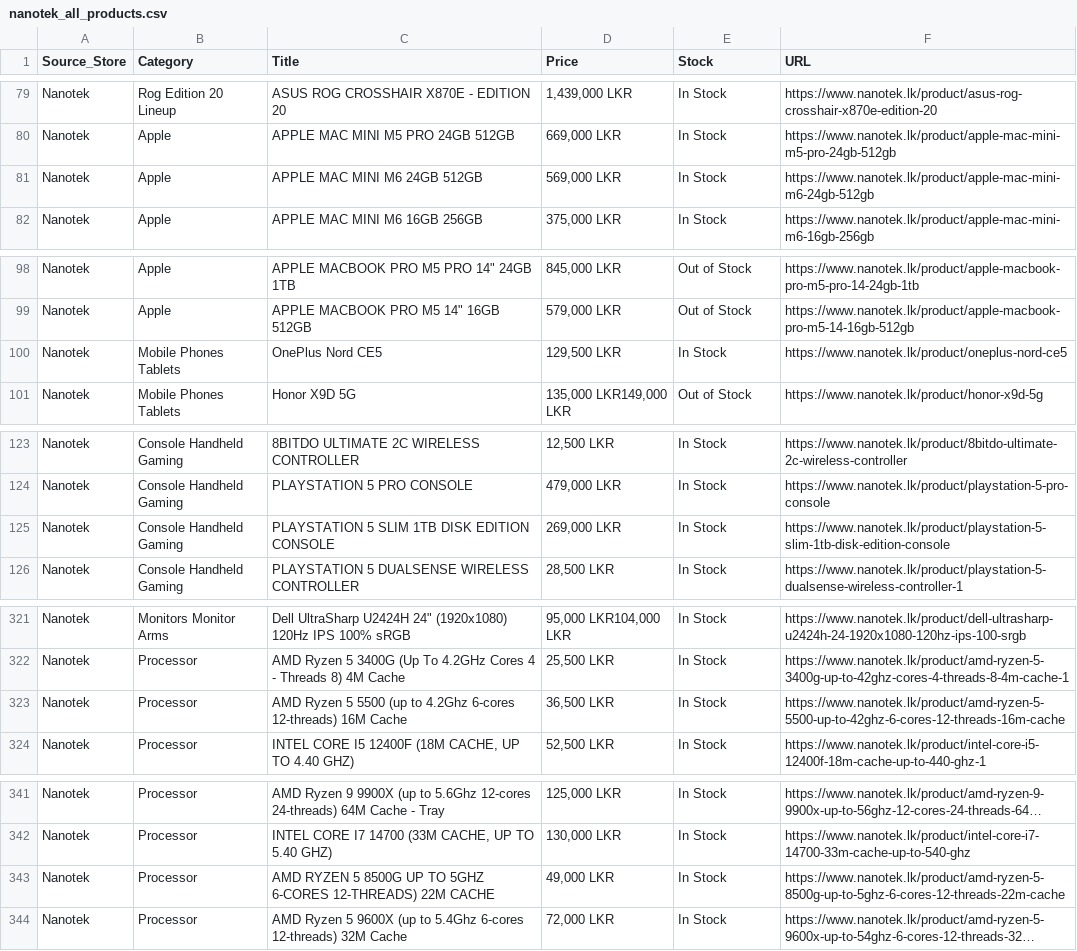
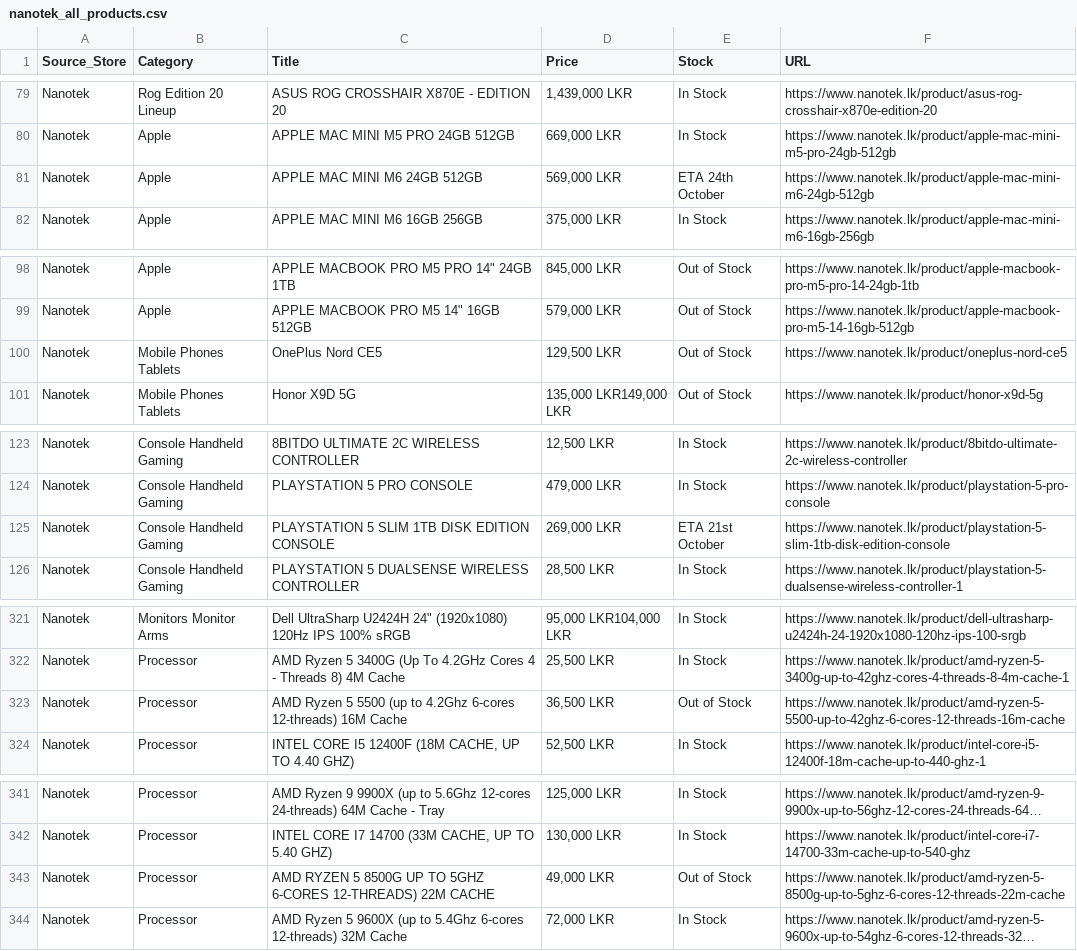
Before and after one commit to ChalanaDilshan/rig-recon, a CSV file: data/raw/nanotek_all_products.csv, drawn as a sheet; only a part is shown, gaps mark what is left out; long unchanged cells end in …; the diff names each change by its address in the sheet, - before the commit and + after, or states it on an @@ line.

```diff
--- a/data/raw/nanotek_all_products.csv
+++ b/data/raw/nanotek_all_products.csv
-E81 (Stock): In Stock
+E81 (Stock): ETA 24th October
-E100 (Stock): In Stock
+E100 (Stock): Out of Stock
-E125 (Stock): In Stock
+E125 (Stock): ETA 21st October
-E323 (Stock): In Stock
+E323 (Stock): Out of Stock
-E343 (Stock): In Stock
+E343 (Stock): Out of Stock
```
Also changed, not shown: data/raw/pc_builders_all_products.csv, data/raw/redline_technologies_all_products.csv, 5 other files.
